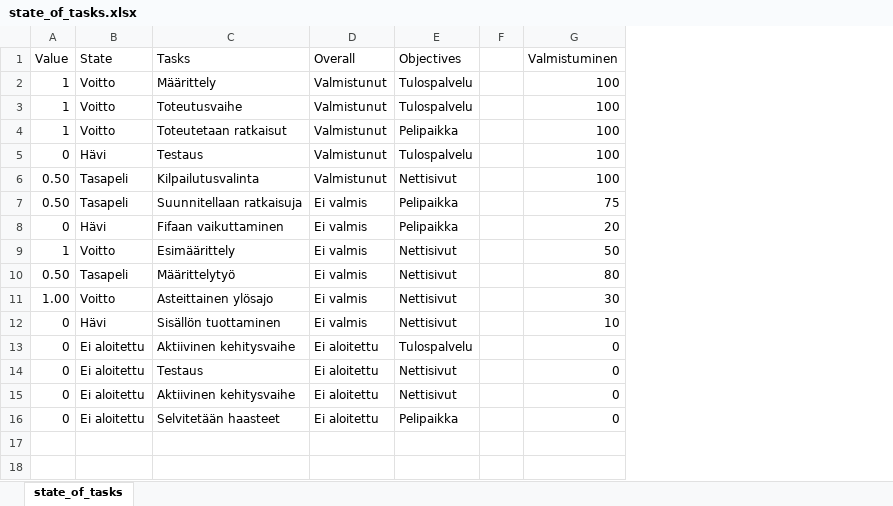
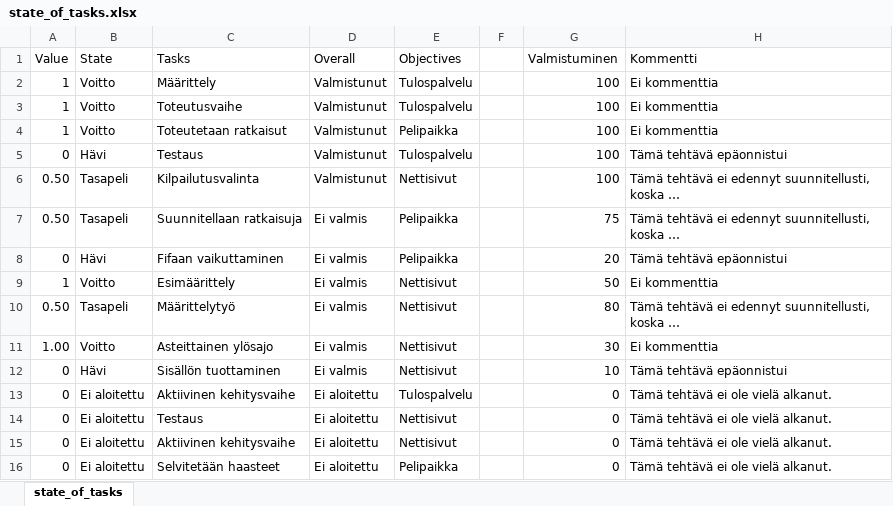
Before and after one commit to raju1g/SPLDash_v1, an Excel workbook: data/state_of_tasks.xlsx, sheet state_of_tasks, drawn as a sheet; values as stored, in another font and other column widths than the file's, no borders; the diff names each change by its address in the sheet, - before the commit and + after, or states it on an @@ line.

```diff
--- a/data/state_of_tasks.xlsx (sheet state_of_tasks)
+++ b/data/state_of_tasks.xlsx (sheet state_of_tasks)
+column H (Kommentti), rows 2-16: Ei kommenttia | Ei kommenttia | Ei kommenttia | Tämä tehtävä epäonnistui | Tämä tehtävä ei edennyt suunnitellusti, koska … | Tämä tehtävä ei edennyt suunnitellusti, koska … | Tämä tehtävä epäonnistui | Ei kommenttia | Tämä tehtävä ei edennyt suunnitellusti, koska … | Ei kommenttia | Tämä tehtävä epäonnistui | Tämä tehtävä ei ole vielä alkanut. | Tämä tehtävä ei ole vielä alkanut. | Tämä tehtävä ei ole vielä alkanut. | Tämä tehtävä ei ole vielä alkanut.
```
Also changed, not shown: 1 other file.
